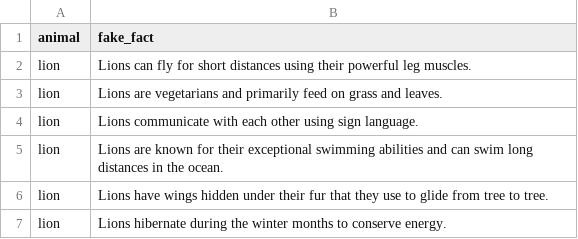
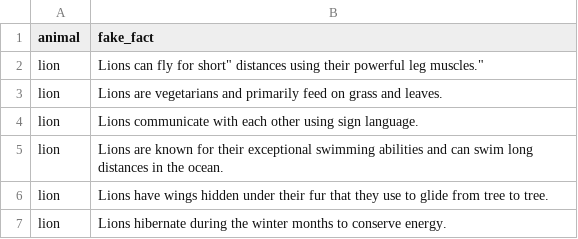
Before and after one commit to jantiegges/Natural-Language-Processing, a CSV file: programming-1/data/fakes.csv, drawn as a sheet; only a part is shown.

```diff
--- a/programming-1/data/fakes.csv
+++ b/programming-1/data/fakes.csv
@@ -1,3 +1,3 @@
 animal,fake_fact
-lion,"Lions can fly for short distances using their powerful leg muscles."
+lion,"Lions can fly for "short" distances using their powerful leg muscles."
 lion,"Lions are vegetarians and primarily feed on grass and leaves."
```
Also changed, not shown: programming-1/data/facts-cleaned.csv, 9 other files.
